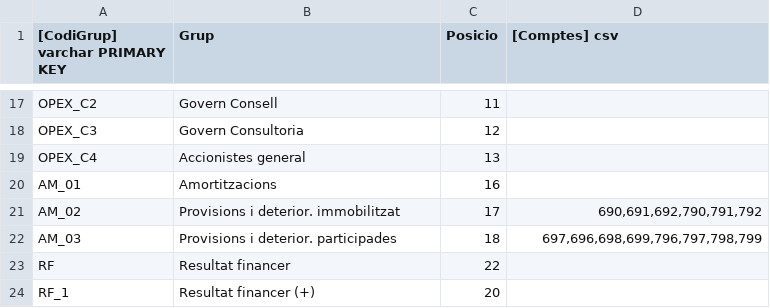
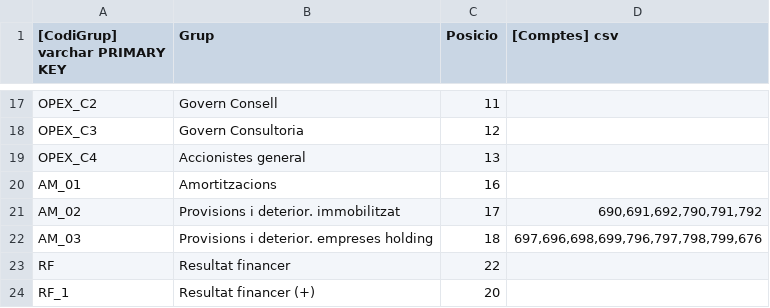
Before and after one commit to crono-bi/hjb-recursos, a CSV file: csv/HJB/JerarquiaAgregada.csv, drawn as a sheet; only a part is shown, gaps mark what is left out; the diff names each change by its address in the sheet, - before the commit and + after, or states it on an @@ line.

Commit message:
Archivo editado `csv/HJB/JerarquiaAgregada.csv`

```diff
--- a/csv/HJB/JerarquiaAgregada.csv
+++ b/csv/HJB/JerarquiaAgregada.csv
-B22 (Grup): Provisions i deterior. participades
+B22 (Grup): Provisions i deterior. empreses holding
-D22 ([Comptes] csv): 697,696,698,699,796,797,798,799
+D22 ([Comptes] csv): 697,696,698,699,796,797,798,799,676
```
